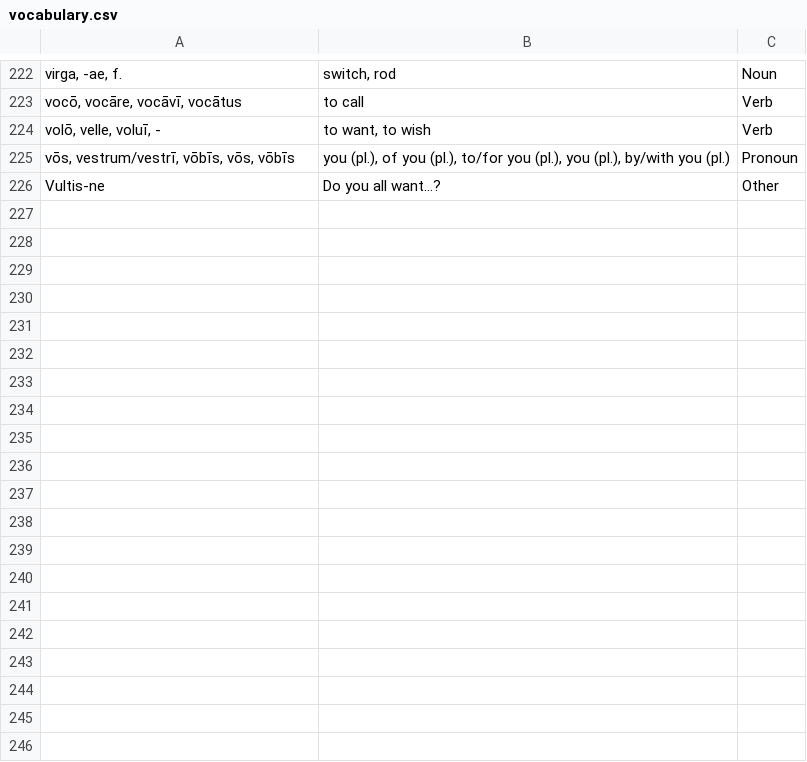
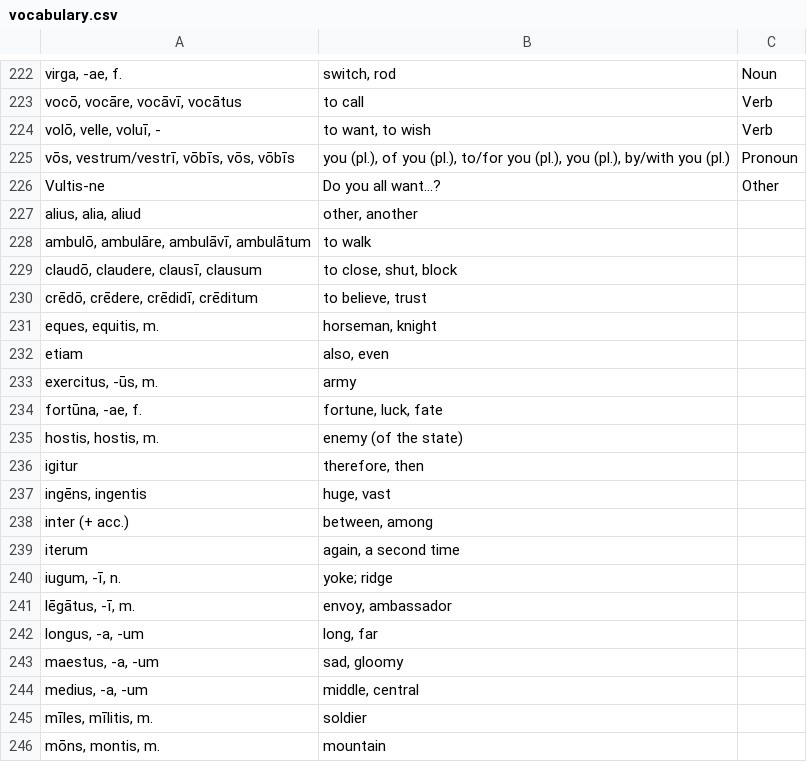
Before and after one commit to samuelshotchkiss-jpg/latin-dictionary-latin2, a CSV file: vocabulary.csv, drawn as a sheet; only a part is shown, gaps mark what is left out; the diff covers the shown part only; the diff names each change by its address in the sheet, - before the commit and + after, or states it on an @@ line.

Commit message:
Update vocabulary.csv
Added "Caudine Forks" vocabulary

```diff
--- a/vocabulary.csv
+++ b/vocabulary.csv
+row 227: alius, alia, aliud | other, another
+row 228: ambulō, ambulāre, ambulāvī, ambulātum | to walk
+row 229: claudō, claudere, clausī, clausum | to close, shut, block
+row 230: crēdō, crēdere, crēdidī, crēditum | to believe, trust
+row 231: eques, equitis, m. | horseman, knight
+row 232: etiam | also, even
+row 233: exercitus, -ūs, m. | army
+row 234: fortūna, -ae, f. | fortune, luck, fate
+row 235: hostis, hostis, m. | enemy (of the state)
+row 236: igitur | therefore, then
+row 237: ingēns, ingentis | huge, vast
+row 238: inter (+ acc.) | between, among
+row 239: iterum | again, a second time
+row 240: iugum, -ī, n. | yoke; ridge
+row 241: lēgātus, -ī, m. | envoy, ambassador
+row 242: longus, -a, -um | long, far
+row 243: maestus, -a, -um | sad, gloomy
+row 244: medius, -a, -um | middle, central
+row 245: mīles, mīlitis, m. | soldier
+row 246: mōns, montis, m. | mountain
```
Also changed, not shown: 71 added rows elsewhere in this file.
